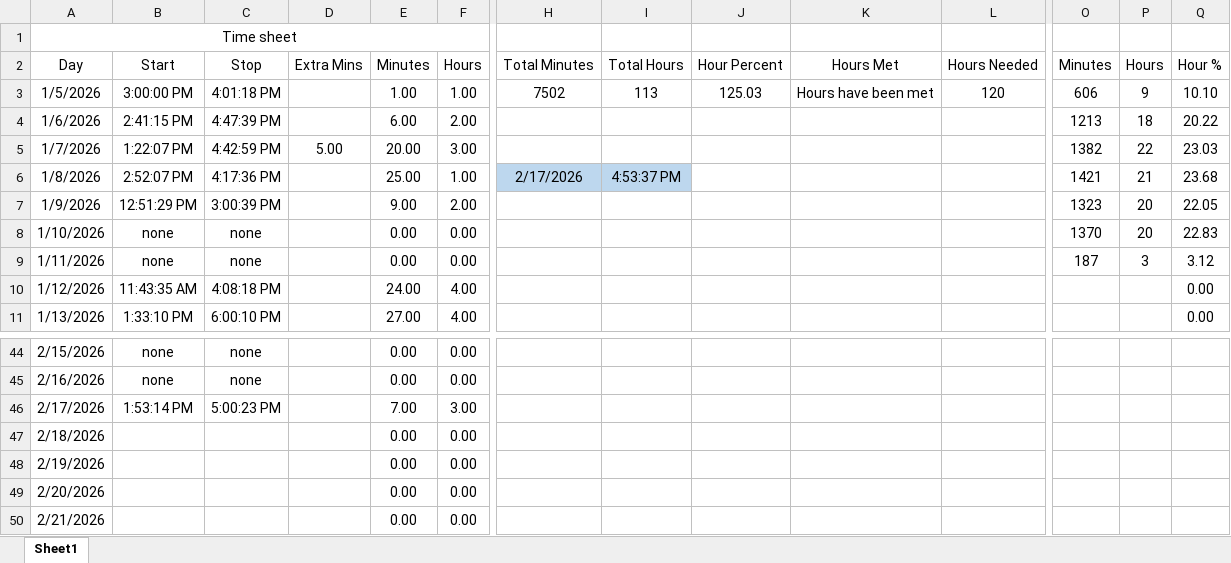
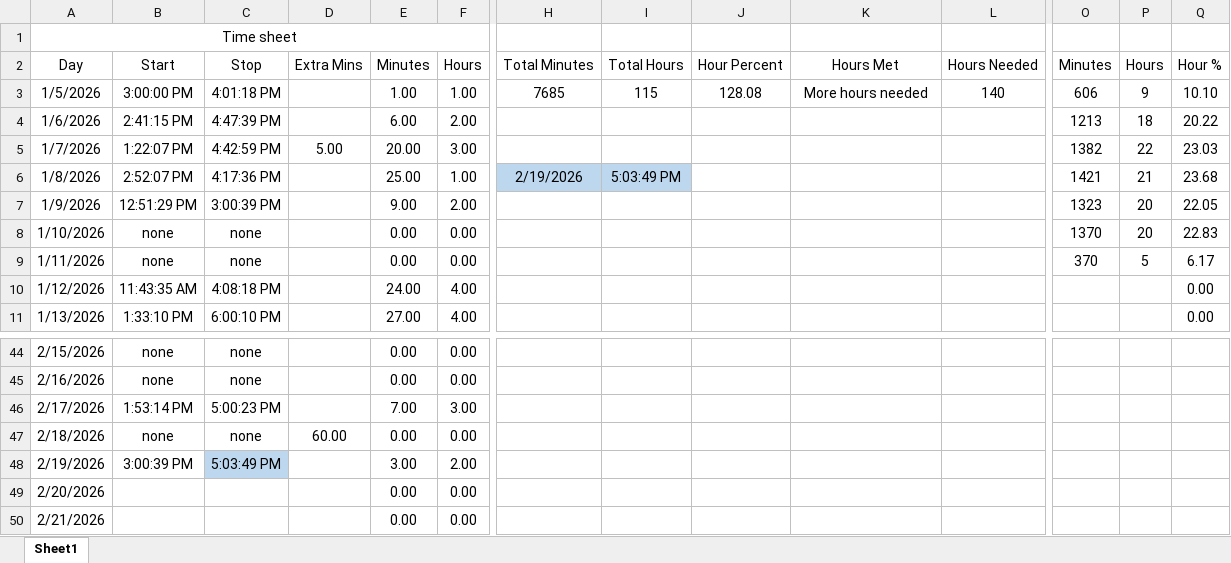
Before and after one commit to supertrey2004/Secure-Multi-Layer-Network-Project---Capstone, an Excel workbook: Baseline_docs/Time Sheet.xlsx, sheet Sheet1, drawn as a sheet; only a part is shown, gaps mark what is left out; values as stored, in another font and other column widths than the file's, no borders; table styles not drawn; the diff names each change by its address in the sheet, - before the commit and + after, or states it on an @@ line.

```diff
--- a/Baseline_docs/Time Sheet.xlsx (sheet Sheet1)
+++ b/Baseline_docs/Time Sheet.xlsx (sheet Sheet1)
-H3 (Total Minutes): 7502
+H3 (Total Minutes): 7685
-I3 (Total Hours): 113
+I3 (Total Hours): 115
-J3 (Hour Percent): 125.03
+J3 (Hour Percent): 128.08
-K3 (Hours Met): Hours have been met
+K3 (Hours Met): More hours needed
-L3 (Hours Needed): 120
+L3 (Hours Needed): 140
-H6 (Total Minutes): 2/17/2026
+H6 (Total Minutes): 2/19/2026
-I6 (Total Hours): 4:53:37 PM
+I6 (Total Hours): 5:03:49 PM
-O9 (Minutes): 187
+O9 (Minutes): 370
-P9 (Hours): 3
+P9 (Hours): 5
-Q9 (Hour %): 3.12
+Q9 (Hour %): 6.17
-B47 (Start): (empty)
+B47 (Start): none
-C47 (Stop): (empty)
+C47 (Stop): none
-D47 (Extra Mins): (empty)
+D47 (Extra Mins): 60.00
-B48 (Start): (empty)
+B48 (Start): 3:00:39 PM
-C48 (Stop): (empty)
+C48 (Stop): 5:03:49 PM
-C48 fill: none
+C48 fill: #BDD7EE
-E48 (Minutes): 0.00
+E48 (Minutes): 3.00
-F48 (Hours): 0.00
+F48 (Hours): 2.00
```
Also changed, not shown: 1 other file.
